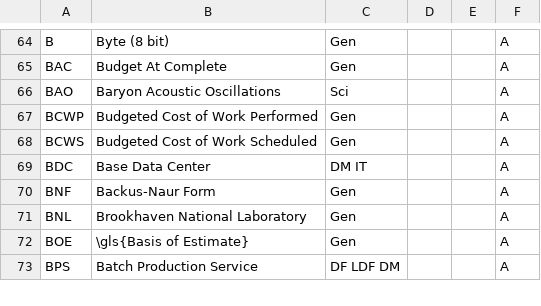
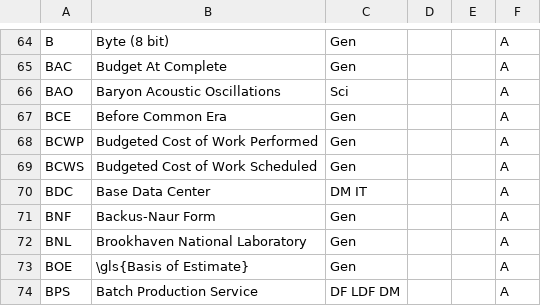
Before and after one commit to lsst/lsst-texmf, a CSV file: etc/glossarydefs.csv, drawn as a sheet; only a part is shown, gaps mark what is left out; the diff names each change by its address in the sheet, - before the commit and + after, or states it on an @@ line.

Commit message:
BCE

```diff
--- a/etc/glossarydefs.csv
+++ b/etc/glossarydefs.csv
+row 67: BCE | Before Common Era | Gen |  |  | A
```
